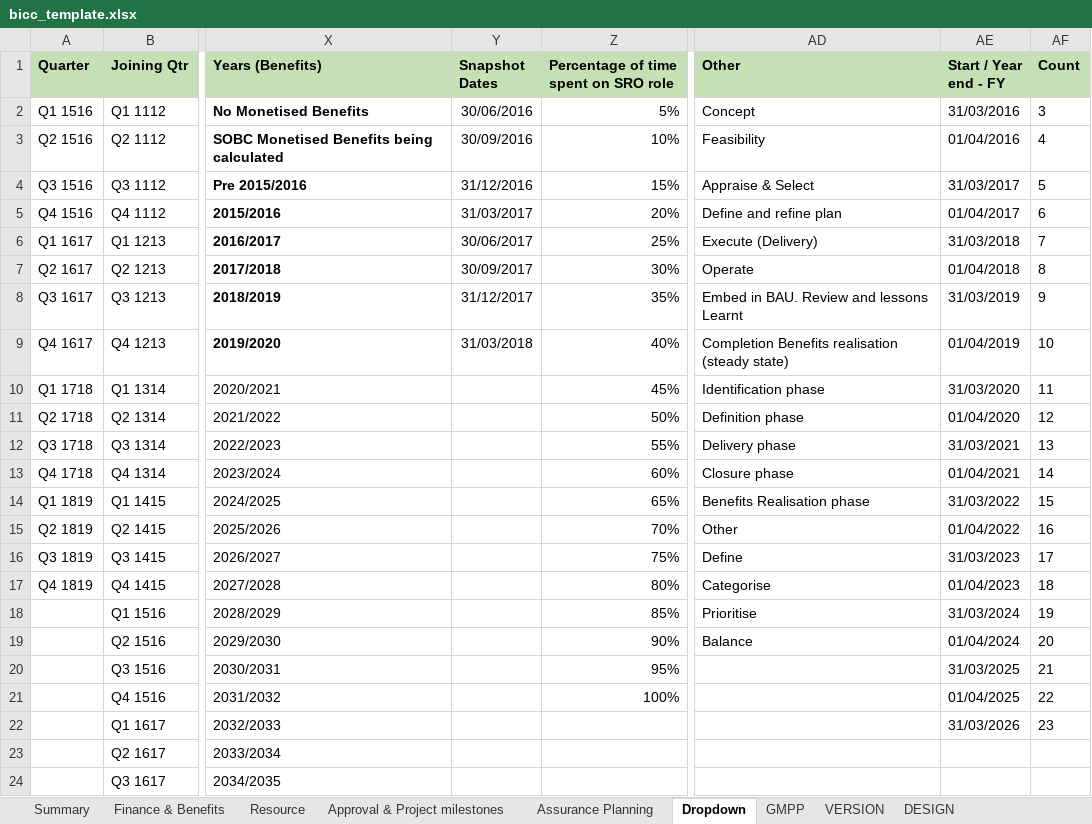
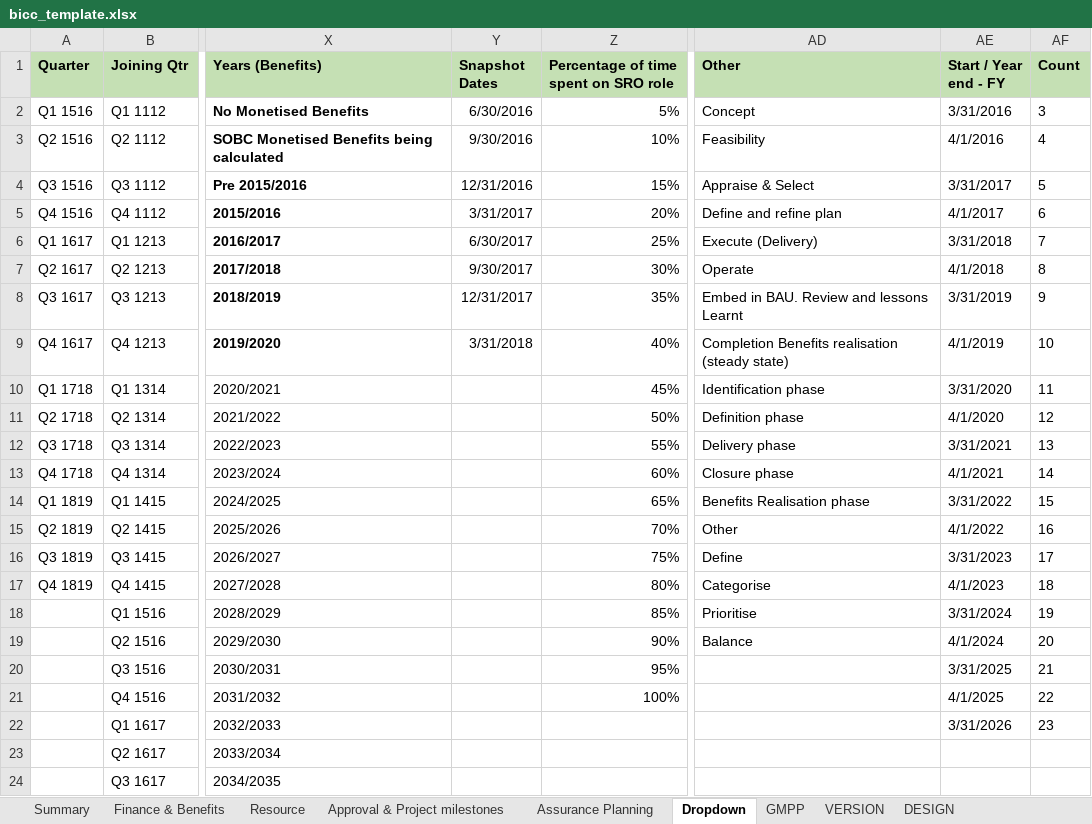
Before and after one commit to department-for-transport-public/bcompiler_datamap_files, an Excel workbook: bicc_template.xlsx, sheet Dropdown, drawn as a sheet; only a part is shown, gaps mark what is left out; values as stored, in another font and other column widths than the file's, no borders; the diff names each change by its address in the sheet, - before the commit and + after, or states it on an @@ line.

```diff
--- a/bicc_template.xlsx (sheet Dropdown)
+++ b/bicc_template.xlsx (sheet Dropdown)
-Y2 (Snapshot Dates): 30/06/2016
+Y2 (Snapshot Dates): 6/30/2016
-AE2 (Start / Year end - FY): 31/03/2016
+AE2 (Start / Year end - FY): 3/31/2016
-Y3 (Snapshot Dates): 30/09/2016
+Y3 (Snapshot Dates): 9/30/2016
-AE3 (Start / Year end - FY): 01/04/2016
+AE3 (Start / Year end - FY): 4/1/2016
-Y4 (Snapshot Dates): 31/12/2016
+Y4 (Snapshot Dates): 12/31/2016
-AE4 (Start / Year end - FY): 31/03/2017
+AE4 (Start / Year end - FY): 3/31/2017
-Y5 (Snapshot Dates): 31/03/2017
+Y5 (Snapshot Dates): 3/31/2017
-AE5 (Start / Year end - FY): 01/04/2017
+AE5 (Start / Year end - FY): 4/1/2017
-Y6 (Snapshot Dates): 30/06/2017
+Y6 (Snapshot Dates): 6/30/2017
-AE6 (Start / Year end - FY): 31/03/2018
+AE6 (Start / Year end - FY): 3/31/2018
-Y7 (Snapshot Dates): 30/09/2017
+Y7 (Snapshot Dates): 9/30/2017
-AE7 (Start / Year end - FY): 01/04/2018
+AE7 (Start / Year end - FY): 4/1/2018
-Y8 (Snapshot Dates): 31/12/2017
+Y8 (Snapshot Dates): 12/31/2017
-AE8 (Start / Year end - FY): 31/03/2019
+AE8 (Start / Year end - FY): 3/31/2019
-Y9 (Snapshot Dates): 31/03/2018
+Y9 (Snapshot Dates): 3/31/2018
-AE9 (Start / Year end - FY): 01/04/2019
+AE9 (Start / Year end - FY): 4/1/2019
-AE10 (Start / Year end - FY): 31/03/2020
+AE10 (Start / Year end - FY): 3/31/2020
-AE11 (Start / Year end - FY): 01/04/2020
+AE11 (Start / Year end - FY): 4/1/2020
-AE12 (Start / Year end - FY): 31/03/2021
+AE12 (Start / Year end - FY): 3/31/2021
-AE13 (Start / Year end - FY): 01/04/2021
+AE13 (Start / Year end - FY): 4/1/2021
-AE14 (Start / Year end - FY): 31/03/2022
+AE14 (Start / Year end - FY): 3/31/2022
-AE15 (Start / Year end - FY): 01/04/2022
+AE15 (Start / Year end - FY): 4/1/2022
-AE16 (Start / Year end - FY): 31/03/2023
+AE16 (Start / Year end - FY): 3/31/2023
-AE17 (Start / Year end - FY): 01/04/2023
+AE17 (Start / Year end - FY): 4/1/2023
-AE18 (Start / Year end - FY): 31/03/2024
+AE18 (Start / Year end - FY): 3/31/2024
-AE19 (Start / Year end - FY): 01/04/2024
+AE19 (Start / Year end - FY): 4/1/2024
-AE20 (Start / Year end - FY): 31/03/2025
+AE20 (Start / Year end - FY): 3/31/2025
-AE21 (Start / Year end - FY): 01/04/2025
+AE21 (Start / Year end - FY): 4/1/2025
-AE22 (Start / Year end - FY): 31/03/2026
+AE22 (Start / Year end - FY): 3/31/2026
```
Also changed, not shown: sheet Finance & Benefits, sheet VERSION, formulas that keep their value, charts or pictures, 2 other files.
